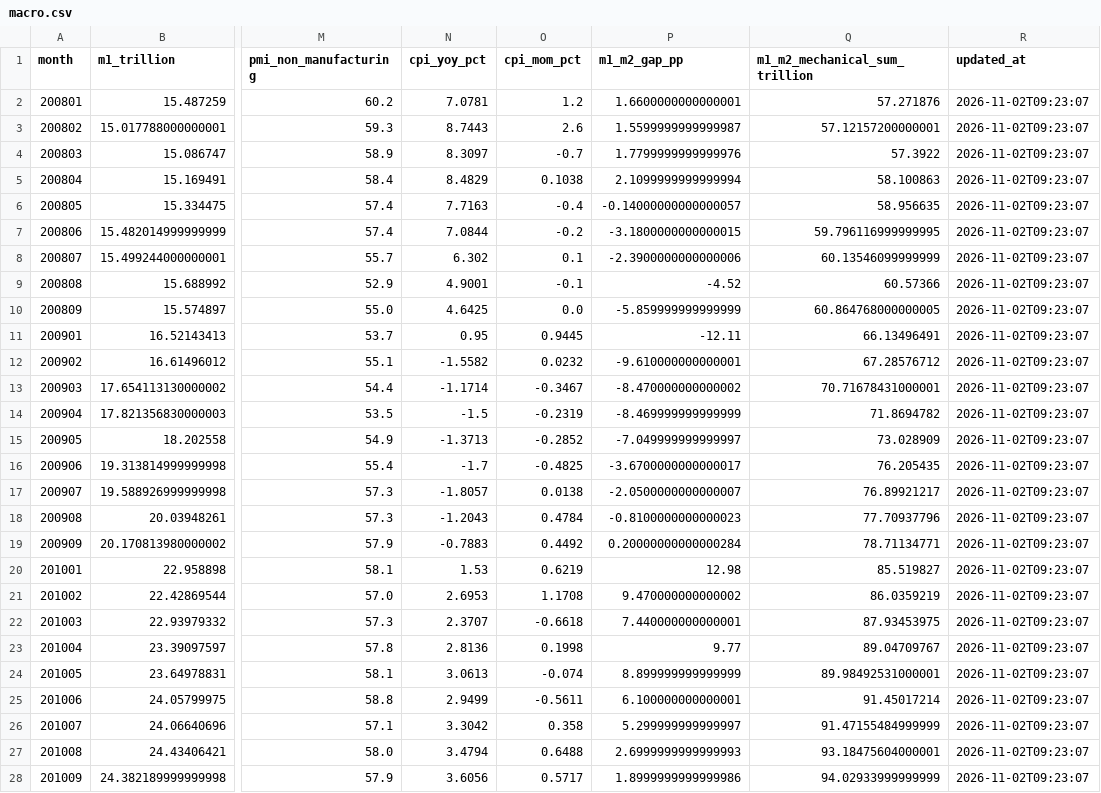
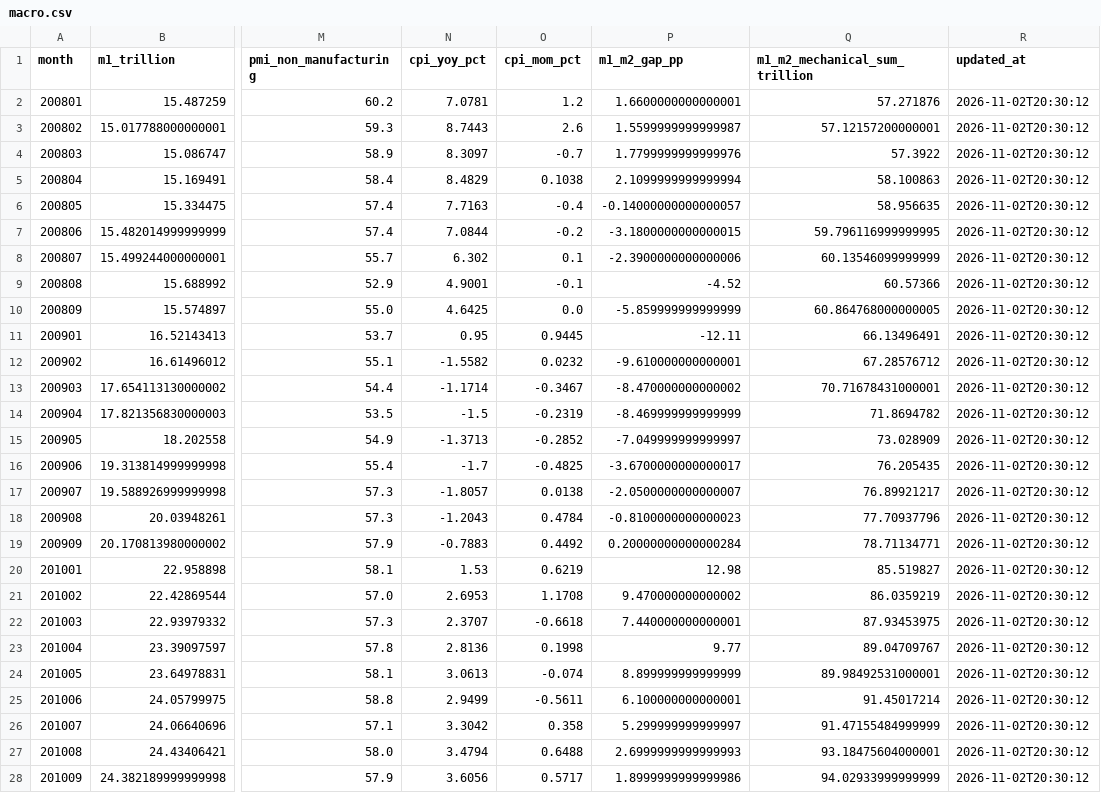
Before and after one commit to littlepeachh/macroscope-dashboard-v5, a CSV file: data/macro.csv, drawn as a sheet; only a part is shown, gaps mark what is left out; the diff covers the shown part only; the diff names each change by its address in the sheet, - before the commit and + after, or states it on an @@ line.

```diff
--- a/data/macro.csv
+++ b/data/macro.csv
-R2:R28 (updated_at): 2026-11-02T09:23:07
+R2:R28 (updated_at): 2026-11-02T20:30:12
```
Also changed, not shown: 144 edited cells elsewhere in this file, data/fund_subscription.csv, 2 other files.
